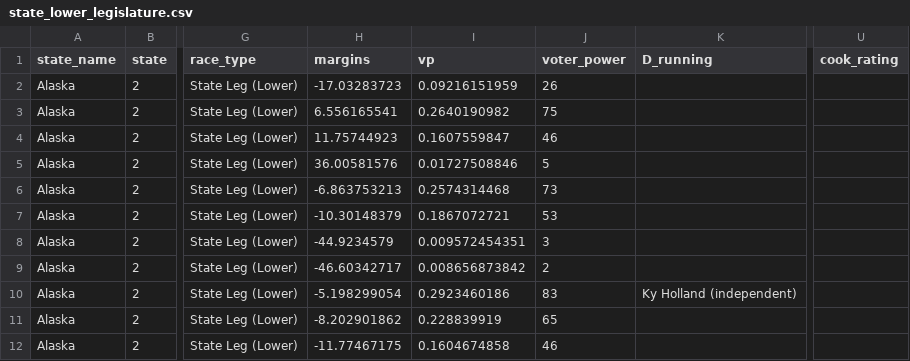
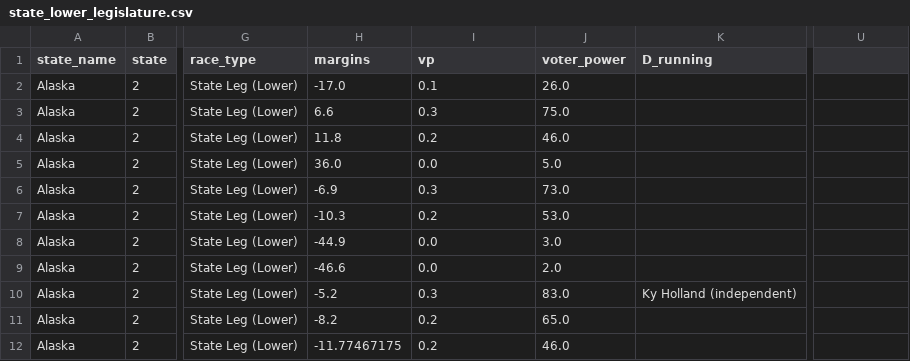
Before and after one commit to PJSuoc/Maximizer-App, a CSV file: server/static/data/csv_imports/state_lower_legislature.csv, drawn as a sheet; only a part is shown, gaps mark what is left out; the diff covers the shown part only; the diff names each change by its address in the sheet, - before the commit and + after, or states it on an @@ line.

```diff
--- a/server/static/data/csv_imports/state_lower_legislature.csv
+++ b/server/static/data/csv_imports/state_lower_legislature.csv
-U1: cook_rating
+U1: (empty)
-H2 (margins): -17.03283723
+H2 (margins): -17.0
-I2 (vp): 0.09216151959
+I2 (vp): 0.1
-J2 (voter_power): 26
+J2 (voter_power): 26.0
-H3 (margins): 6.556165541
+H3 (margins): 6.6
-I3 (vp): 0.2640190982
+I3 (vp): 0.3
-J3 (voter_power): 75
+J3 (voter_power): 75.0
-H4 (margins): 11.75744923
+H4 (margins): 11.8
-I4 (vp): 0.1607559847
+I4 (vp): 0.2
-J4 (voter_power): 46
+J4 (voter_power): 46.0
-H5 (margins): 36.00581576
+H5 (margins): 36.0
-I5 (vp): 0.01727508846
+I5 (vp): 0.0
-J5 (voter_power): 5
+J5 (voter_power): 5.0
-H6 (margins): -6.863753213
+H6 (margins): -6.9
-I6 (vp): 0.2574314468
+I6 (vp): 0.3
-J6 (voter_power): 73
+J6 (voter_power): 73.0
-H7 (margins): -10.30148379
+H7 (margins): -10.3
-I7 (vp): 0.1867072721
+I7 (vp): 0.2
-J7 (voter_power): 53
+J7 (voter_power): 53.0
-H8 (margins): -44.9234579
+H8 (margins): -44.9
-I8 (vp): 0.009572454351
+I8 (vp): 0.0
-J8 (voter_power): 3
+J8 (voter_power): 3.0
-H9 (margins): -46.60342717
+H9 (margins): -46.6
-I9 (vp): 0.008656873842
+I9 (vp): 0.0
-J9 (voter_power): 2
+J9 (voter_power): 2.0
-H10 (margins): -5.198299054
+H10 (margins): -5.2
-I10 (vp): 0.2923460186
+I10 (vp): 0.3
-J10 (voter_power): 83
+J10 (voter_power): 83.0
-H11 (margins): -8.202901862
+H11 (margins): -8.2
-I11 (vp): 0.228839919
+I11 (vp): 0.2
-J11 (voter_power): 65
+J11 (voter_power): 65.0
-I12 (vp): 0.1604674858
+I12 (vp): 0.2
-J12 (voter_power): 46
+J12 (voter_power): 46.0
```
Also changed, not shown: 96 edited cells elsewhere in this file, server/static/data/calculated_files/csvs/governor.csv, server/static/data/csv_imports/congress_house.csv, 20 other files.
